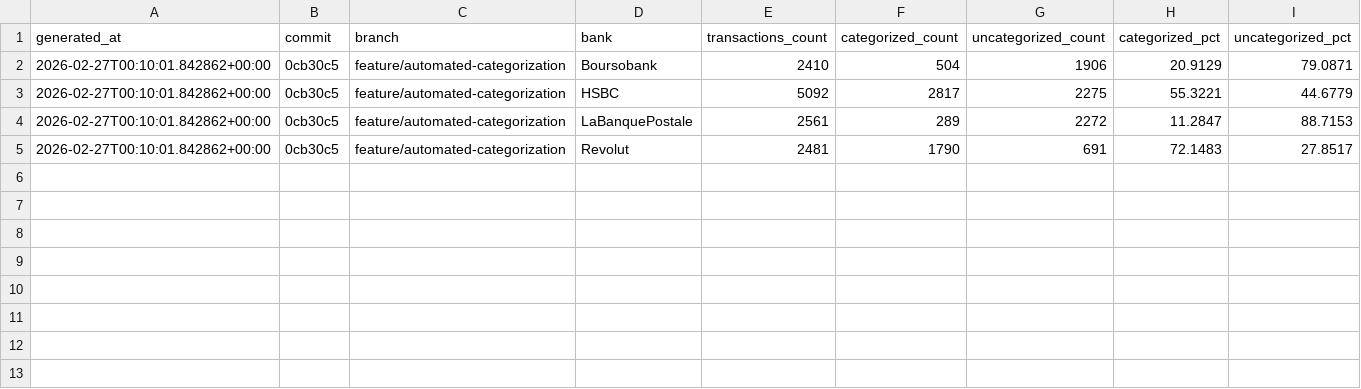
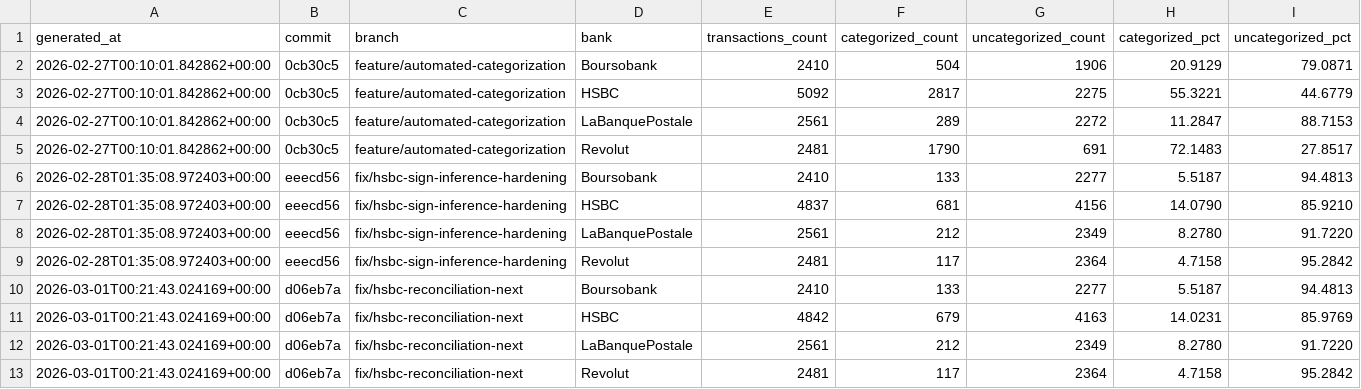
Before and after one commit to JayTeeBat/FinanceTooling, a CSV file: docs/metrics_commit_log_by_bank.csv, drawn as a sheet.

Commit message:
HSBC reconciliation hardening + nominal pipeline metrics refresh (#19)
* Fix HSBC FX amount token selection and archive diagnostics

* Fix HSBC duplicate collapse and VIS CASH Visa Rate parsing

* Fix HSBC compact VisaRate/TransactionFee FX parsing

* Document 2019-11-27 HSBC residual as source PDF artifact

* Update metrics logs from nominal full pipeline run

```diff
--- a/docs/metrics_commit_log_by_bank.csv
+++ b/docs/metrics_commit_log_by_bank.csv
@@ -5 +5,9 @@ generated_at,commit,branch,bank,transactions_count,categorized_count,uncategoriz
 2026-02-27T00:10:01.842862+00:00,0cb30c5,feature/automated-categorization,Revolut,2481,1790,691,72.1483,27.8517
+2026-02-28T01:35:08.972403+00:00,eeecd56,fix/hsbc-sign-inference-hardening,Boursobank,2410,133,2277,5.5187,94.4813
+2026-02-28T01:35:08.972403+00:00,eeecd56,fix/hsbc-sign-inference-hardening,HSBC,4837,681,4156,14.0790,85.9210
+2026-02-28T01:35:08.972403+00:00,eeecd56,fix/hsbc-sign-inference-hardening,LaBanquePostale,2561,212,2349,8.2780,91.7220
+2026-02-28T01:35:08.972403+00:00,eeecd56,fix/hsbc-sign-inference-hardening,Revolut,2481,117,2364,4.7158,95.2842
+2026-03-01T00:21:43.024169+00:00,d06eb7a,fix/hsbc-reconciliation-next,Boursobank,2410,133,2277,5.5187,94.4813
+2026-03-01T00:21:43.024169+00:00,d06eb7a,fix/hsbc-reconciliation-next,HSBC,4842,679,4163,14.0231,85.9769
+2026-03-01T00:21:43.024169+00:00,d06eb7a,fix/hsbc-reconciliation-next,LaBanquePostale,2561,212,2349,8.2780,91.7220
+2026-03-01T00:21:43.024169+00:00,d06eb7a,fix/hsbc-reconciliation-next,Revolut,2481,117,2364,4.7158,95.2842
```
Also changed, not shown: docs/metrics_commit_log.csv, 6 other files.
